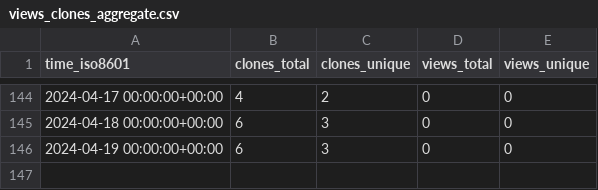
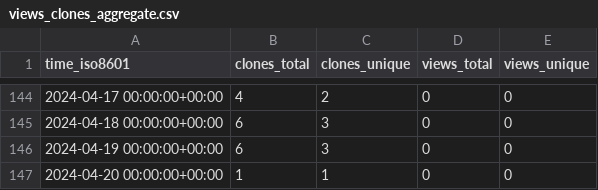
Before and after one commit to stablecaps/terraform_and_serverless_demo, a CSV file: stablecaps/terraform_and_serverless_demo/ghrs-data/views_clones_aggregate.csv, drawn as a sheet; only a part is shown, gaps mark what is left out.

```diff
--- a/stablecaps/terraform_and_serverless_demo/ghrs-data/views_clones_aggregate.csv
+++ b/stablecaps/terraform_and_serverless_demo/ghrs-data/views_clones_aggregate.csv
@@ -146 +146,2 @@ time_iso8601,clones_total,clones_unique,views_total,views_unique
 2024-04-19 00:00:00+00:00,6,3,0,0
+2024-04-20 00:00:00+00:00,1,1,0,0
```
Also changed, not shown: 1 other file.
